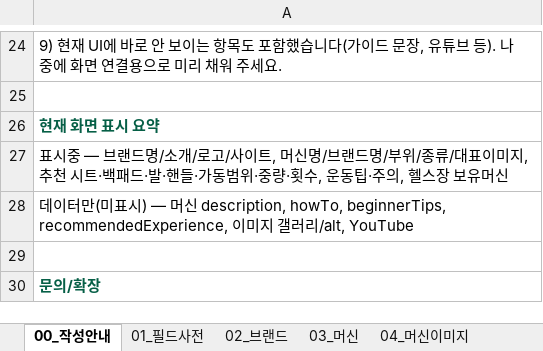
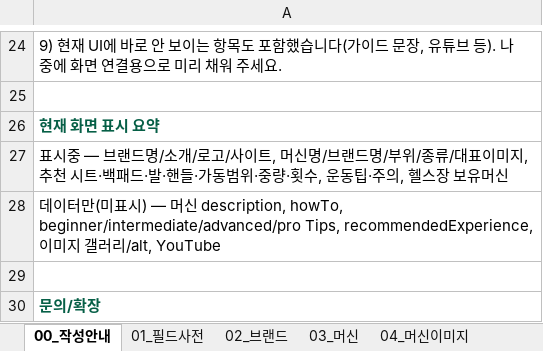
Before and after one commit to madbandi-star/machinefit, an Excel workbook: database/catalog/templates/MachineFit_카탈로그_업로드_양식.xlsx, sheet 00_작성안내, drawn as a sheet; only a part is shown, gaps mark what is left out; values as stored, in another font and other column widths than the file's, no borders; the diff names each change by its address in the sheet, - before the commit and + after, or states it on an @@ line.

```diff
--- a/database/catalog/templates/MachineFit_카탈로그_업로드_양식.xlsx (sheet 00_작성안내)
+++ b/database/catalog/templates/MachineFit_카탈로그_업로드_양식.xlsx (sheet 00_작성안내)
-A28: …description, howTo, beginnerTips, recommendedExperience, 이…
+A28: …description, howTo, beginner/intermediate/advanced/pro Tips, recommendedExperience, 이…
```
Also changed, not shown: sheet 01_필드사전, sheet 03_머신, docs/templates/MachineFit_카탈로그_업로드_양식.xlsx, 6 other files.
